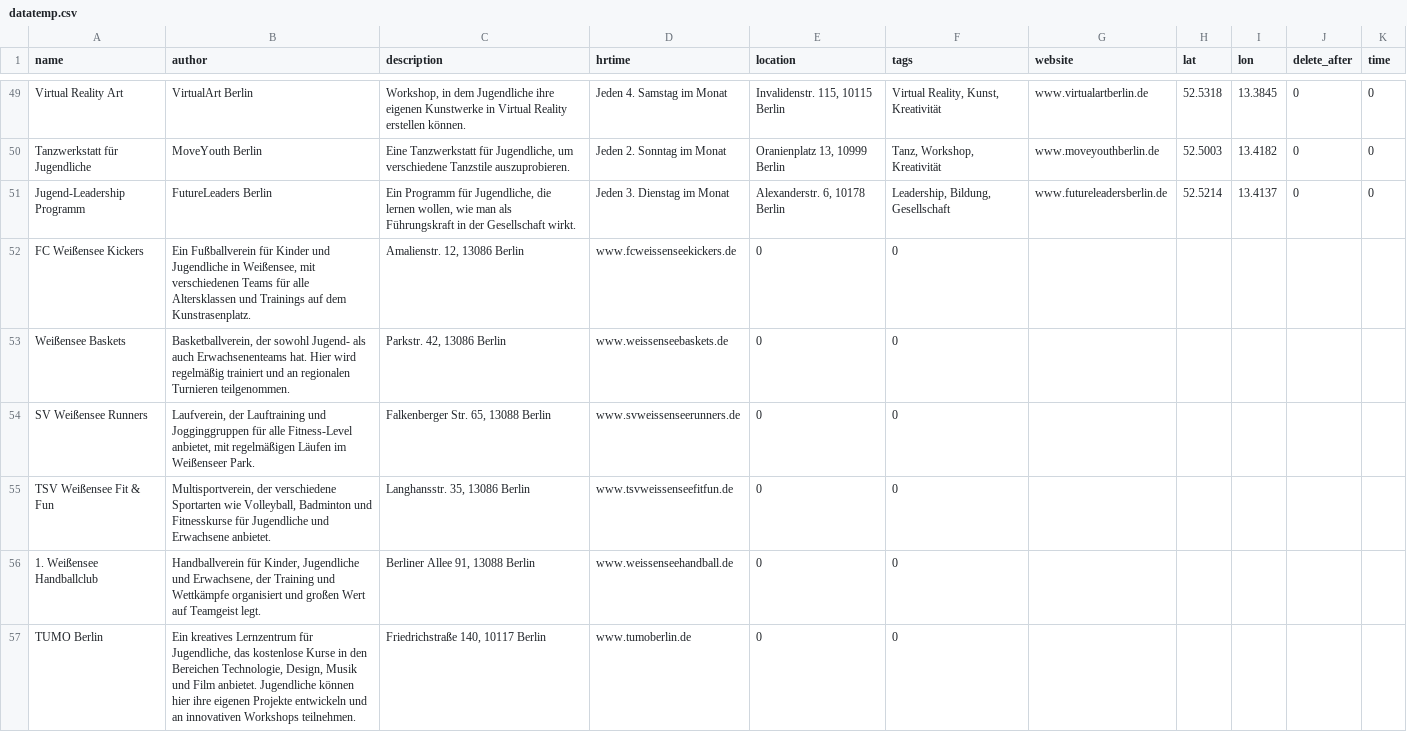
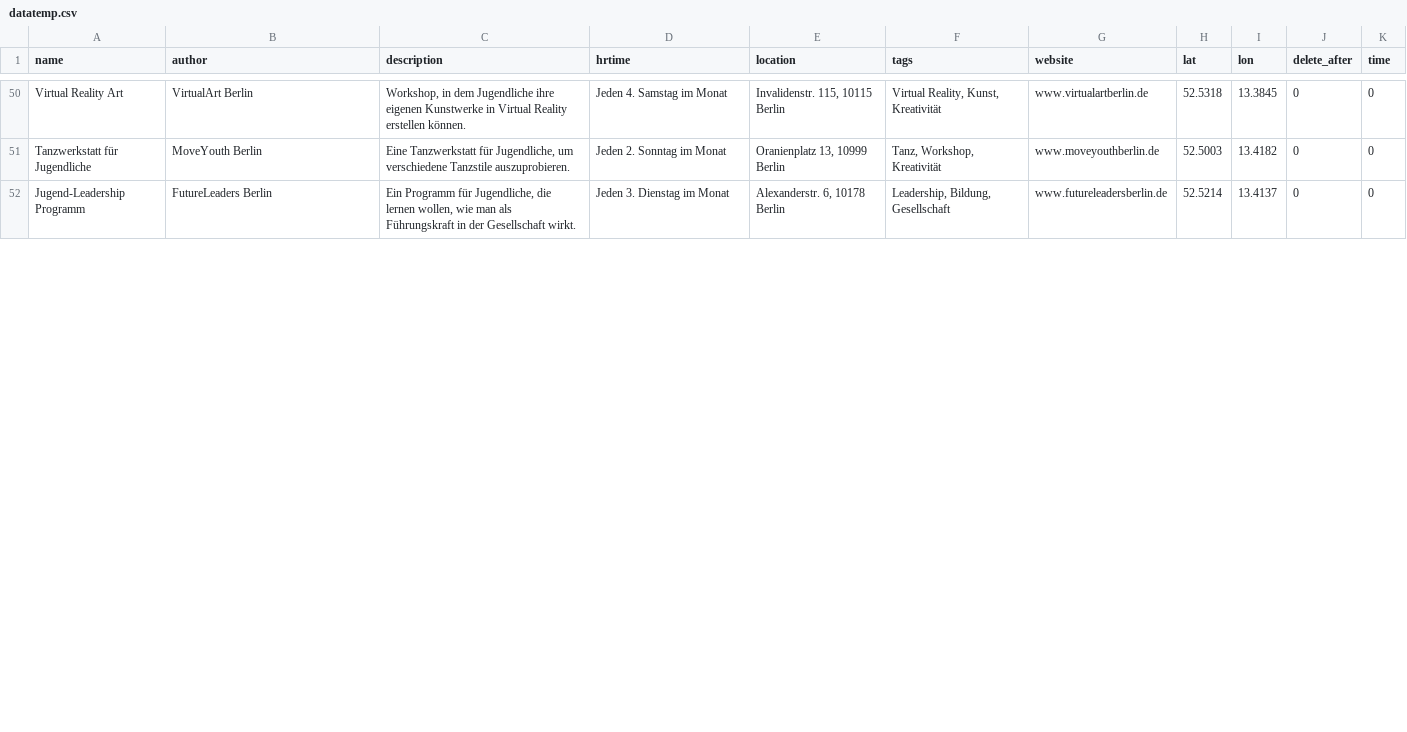
Before and after one commit to Jugendhackt/eventsync, a CSV file: datatemp.csv, drawn as a sheet; only a part is shown, gaps mark what is left out; removed rows and columns are numbered as before the commit, all else as after; the diff covers the shown part only; the diff names each change by its address in the sheet, - before the commit and + after, or states it on an @@ line.

Commit message:
Update datatemp.csv

```diff
--- a/datatemp.csv
+++ b/datatemp.csv
-row 52: FC Weißensee Kickers | Ein Fußballverein für Kinder und Jugendliche in Weißensee, mit verschiedenen Teams für alle Altersklassen und Trainings auf dem Kunstrasenplatz. | Amalienstr. 12, 13086 Berlin | www.fcweissenseekickers.de | 0 | 0
-row 53: Weißensee Baskets | Basketballverein, der sowohl Jugend- als auch Erwachsenenteams hat. Hier wird regelmäßig trainiert und an regionalen Turnieren teilgenommen. | Parkstr. 42, 13086 Berlin | www.weissenseebaskets.de | 0 | 0
-row 54: SV Weißensee Runners | Laufverein, der Lauftraining und Jogginggruppen für alle Fitness-Level anbietet, mit regelmäßigen Läufen im Weißenseer Park. | Falkenberger Str. 65, 13088 Berlin | www.svweissenseerunners.de | 0 | 0
-row 55: TSV Weißensee Fit & Fun | Multisportverein, der verschiedene Sportarten wie Volleyball, Badminton und Fitnesskurse für Jugendliche und Erwachsene anbietet. | Langhansstr. 35, 13086 Berlin | www.tsvweissenseefitfun.de | 0 | 0
-row 56: 1. Weißensee Handballclub | Handballverein für Kinder, Jugendliche und Erwachsene, der Training und Wettkämpfe organisiert und großen Wert auf Teamgeist legt. | Berliner Allee 91, 13088 Berlin | www.weissenseehandball.de | 0 | 0
-row 57: TUMO Berlin | Ein kreatives Lernzentrum für Jugendliche, das kostenlose Kurse in den Bereichen Technologie, Design, Musik und Film anbietet. Jugendliche können hier ihre eigenen Projekte entwickeln und an innovativen Workshops teilnehmen. | Friedrichstraße 140, 10117 Berlin | www.tumoberlin.de | 0 | 0
```
Also changed, not shown: 2 added rows, 5 removed rows and 5 edited cells elsewhere in this file.
